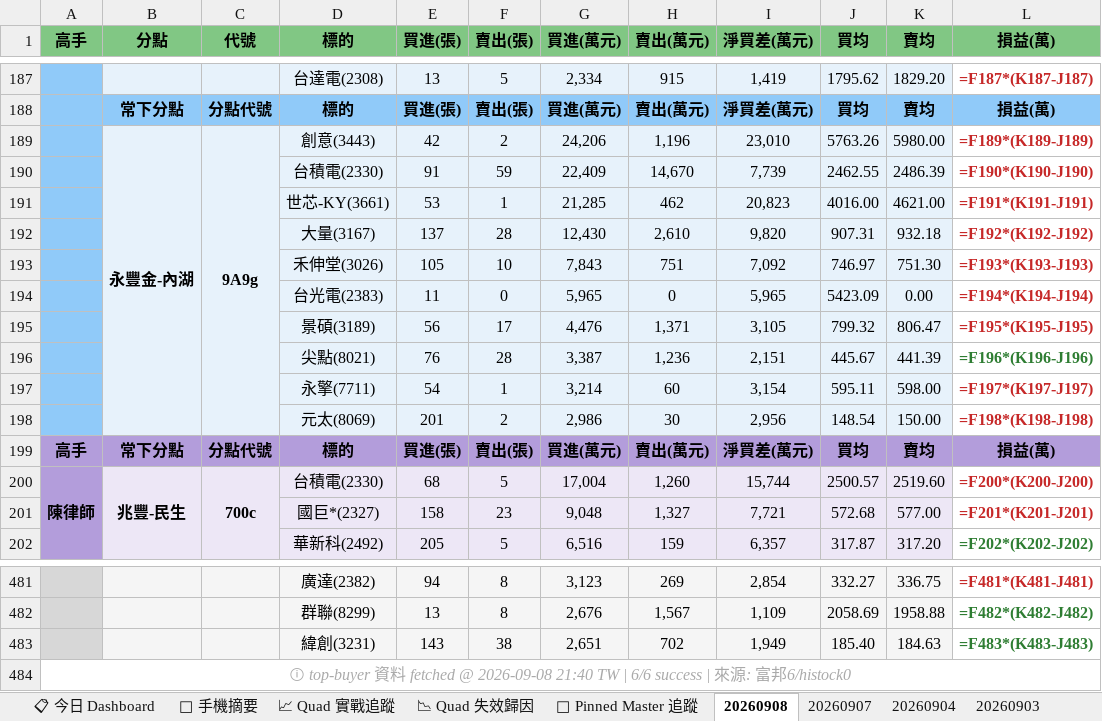
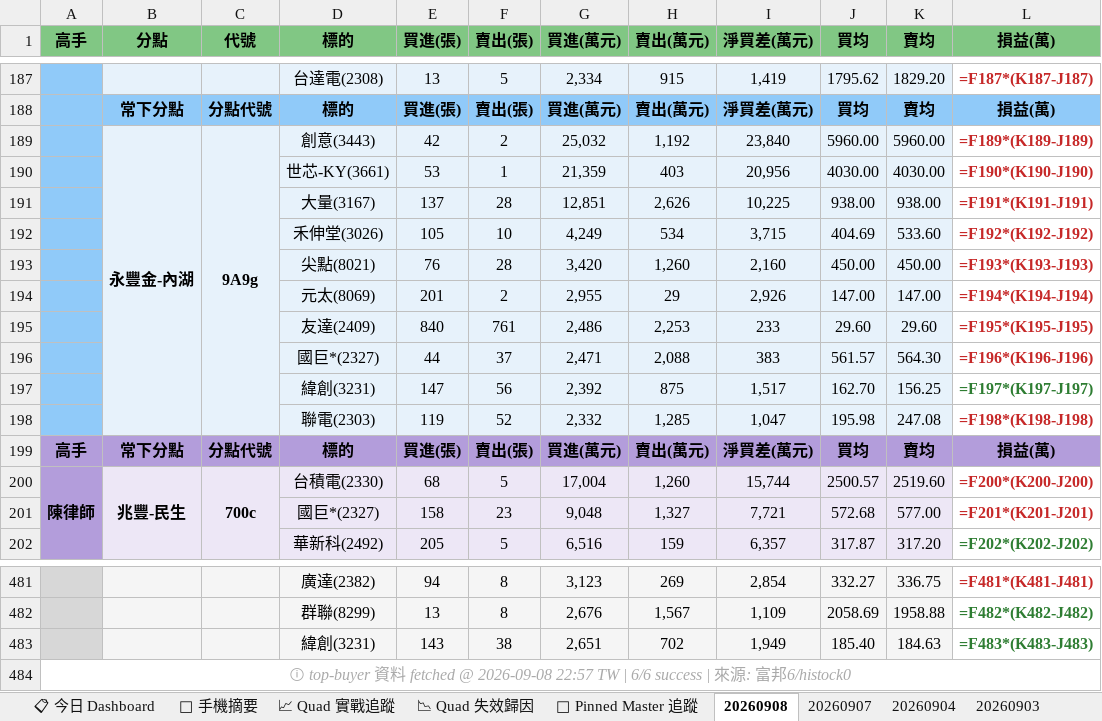
Before and after one commit to DRwillychiu/CHIP_RADAR_TW, an Excel workbook: data/reports/chip_radar_2026-09.xlsx, sheet 20260908, drawn as a sheet; only a part is shown, gaps mark what is left out; values as stored, in another font and other column widths than the file's, no borders; formulas without a stored value are shown as written; removed rows and columns are numbered as before the commit, all else as after; the diff names each change by its address in the sheet, - before the commit and + after, or states it on an @@ line.

```diff
--- a/data/reports/chip_radar_2026-09.xlsx (sheet 20260908)
+++ b/data/reports/chip_radar_2026-09.xlsx (sheet 20260908)
-G189 (買進(萬元)): 24,206
+G189 (買進(萬元)): 25,032
-H189 (賣出(萬元)): 1,196
+H189 (賣出(萬元)): 1,192
-I189 (淨買差(萬元)): 23,010
+I189 (淨買差(萬元)): 23,840
-J189 (買均): 5763.26
+J189 (買均): 5960.00
-K189 (賣均): 5980.00
+K189 (賣均): 5960.00
-row 190:  |  |  | 台積電(2330) | 91 | 59 | 22,409 | 14,670 | 7,739 | 2462.55 | 2486.39 | =F190*(K190-J190)
-row 191:  |  |  | 世芯-KY(3661) | 53 | 1 | 21,285 | 462 | 20,823 | 4016.00 | 4621.00 | =F191*(K191-J191)
-row 192:  |  |  | 大量(3167) | 137 | 28 | 12,430 | 2,610 | 9,820 | 907.31 | 932.18 | =F192*(K192-J192)
-row 193:  |  |  | 禾伸堂(3026) | 105 | 10 | 7,843 | 751 | 7,092 | 746.97 | 751.30 | =F193*(K193-J193)
-row 194:  |  |  | 台光電(2383) | 11 | 0 | 5,965 | 0 | 5,965 | 5423.09 | 0.00 | =F194*(K194-J194)
-row 195:  |  |  | 景碩(3189) | 56 | 17 | 4,476 | 1,371 | 3,105 | 799.32 | 806.47 | =F195*(K195-J195)
-row 196:  |  |  | 尖點(8021) | 76 | 28 | 3,387 | 1,236 | 2,151 | 445.67 | 441.39 | =F196*(K196-J196)
-row 197:  |  |  | 永擎(7711) | 54 | 1 | 3,214 | 60 | 3,154 | 595.11 | 598.00 | =F197*(K197-J197)
-row 198:  |  |  | 元太(8069) | 201 | 2 | 2,986 | 30 | 2,956 | 148.54 | 150.00 | =F198*(K198-J198)
+row 190:  |  |  | 世芯-KY(3661) | 53 | 1 | 21,359 | 403 | 20,956 | 4030.00 | 4030.00 | =F190*(K190-J190)
+row 191:  |  |  | 大量(3167) | 137 | 28 | 12,851 | 2,626 | 10,225 | 938.00 | 938.00 | =F191*(K191-J191)
+row 192:  |  |  | 禾伸堂(3026) | 105 | 10 | 4,249 | 534 | 3,715 | 404.69 | 533.60 | =F192*(K192-J192)
+row 193:  |  |  | 尖點(8021) | 76 | 28 | 3,420 | 1,260 | 2,160 | 450.00 | 450.00 | =F193*(K193-J193)
+row 194:  |  |  | 元太(8069) | 201 | 2 | 2,955 | 29 | 2,926 | 147.00 | 147.00 | =F194*(K194-J194)
+row 195:  |  |  | 友達(2409) | 840 | 761 | 2,486 | 2,253 | 233 | 29.60 | 29.60 | =F195*(K195-J195)
+row 196:  |  |  | 國巨*(2327) | 44 | 37 | 2,471 | 2,088 | 383 | 561.57 | 564.30 | =F196*(K196-J196)
+row 197:  |  |  | 緯創(3231) | 147 | 56 | 2,392 | 875 | 1,517 | 162.70 | 156.25 | =F197*(K197-J197)
+row 198:  |  |  | 聯電(2303) | 119 | 52 | 2,332 | 1,285 | 1,047 | 195.98 | 247.08 | =F198*(K198-J198)
-A484 (高手): …@ 2026-09-08 21:40 TW |…
+A484 (高手): …@ 2026-09-08 22:57 TW |…
```
Also changed, not shown: sheet 📋 今日 Dashboard, sheet 📱 手機摘要, data/reports/latest.xlsx, 20 other files.
